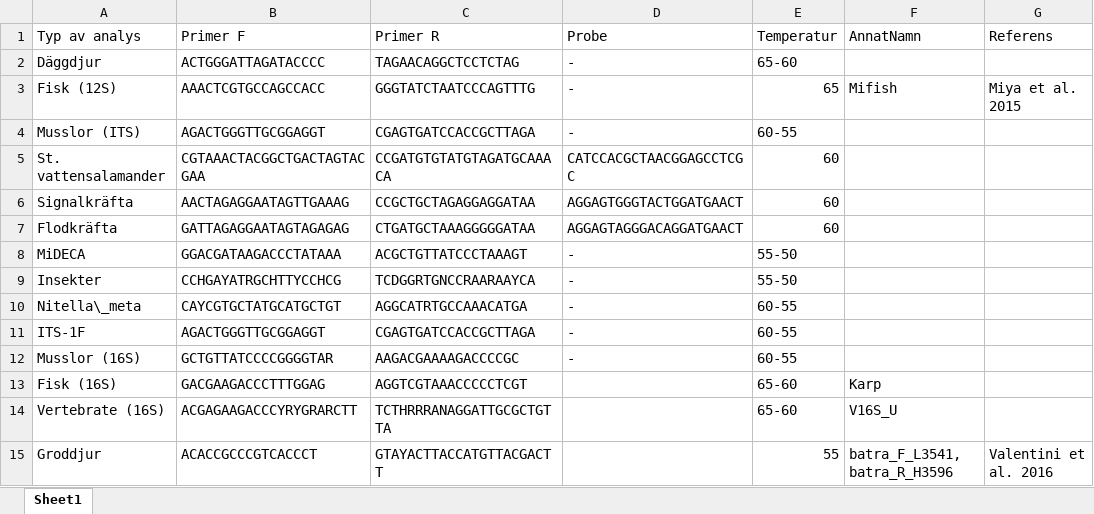
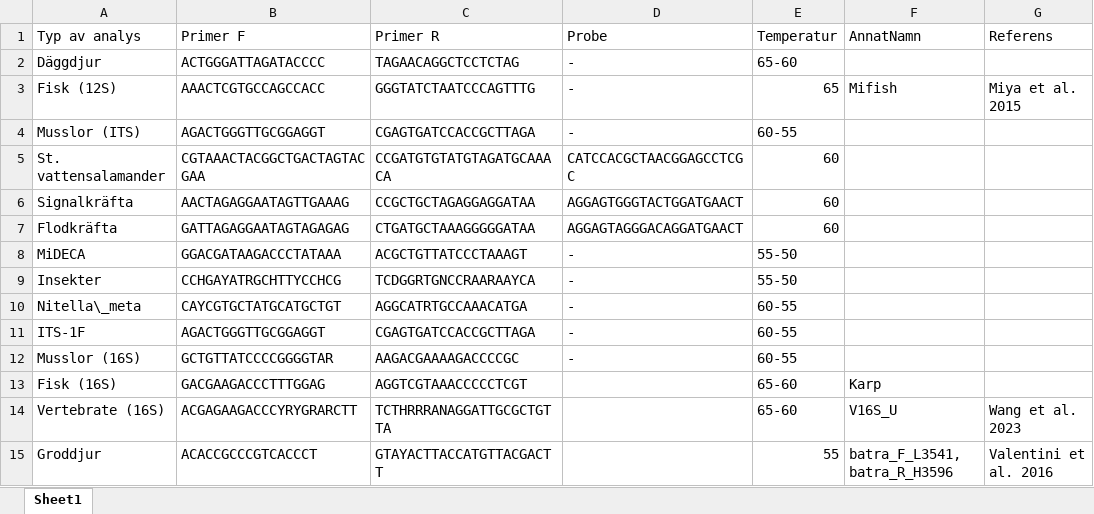
Before and after one commit to wfenglund/eDNA, an Excel workbook: Project_clone/Report/primer_data.xlsx, sheet Sheet1, drawn as a sheet; values as stored, in another font and other column widths than the file's, no borders; the diff names each change by its address in the sheet, - before the commit and + after, or states it on an @@ line.

Commit message:
added vertebrate primer reference

```diff
--- a/Project_clone/Report/primer_data.xlsx (sheet Sheet1)
+++ b/Project_clone/Report/primer_data.xlsx (sheet Sheet1)
-G14 (Referens): (empty)
+G14 (Referens): Wang et al. 2023
```
